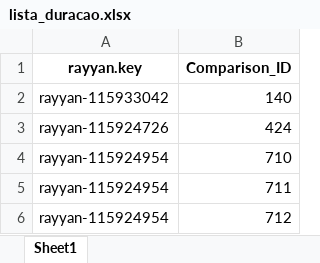
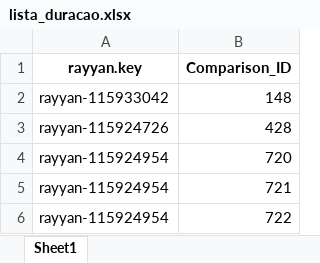
Before and after one commit to cfdcarneiro/brisa-m-a-shsy, an Excel workbook: lista_duracao.xlsx, sheet Sheet1, drawn as a sheet; values as stored, in another font and other column widths than the file's, no borders; the diff names each change by its address in the sheet, - before the commit and + after, or states it on an @@ line.

```diff
--- a/lista_duracao.xlsx (sheet Sheet1)
+++ b/lista_duracao.xlsx (sheet Sheet1)
-B2 (Comparison_ID): 140
+B2 (Comparison_ID): 148
-B3 (Comparison_ID): 424
+B3 (Comparison_ID): 428
-B4 (Comparison_ID): 710
+B4 (Comparison_ID): 720
-B5 (Comparison_ID): 711
+B5 (Comparison_ID): 721
-B6 (Comparison_ID): 712
+B6 (Comparison_ID): 722
```
Also changed, not shown: dados_limpos.xlsx, lista_concentracao.xlsx, 6 other files.
